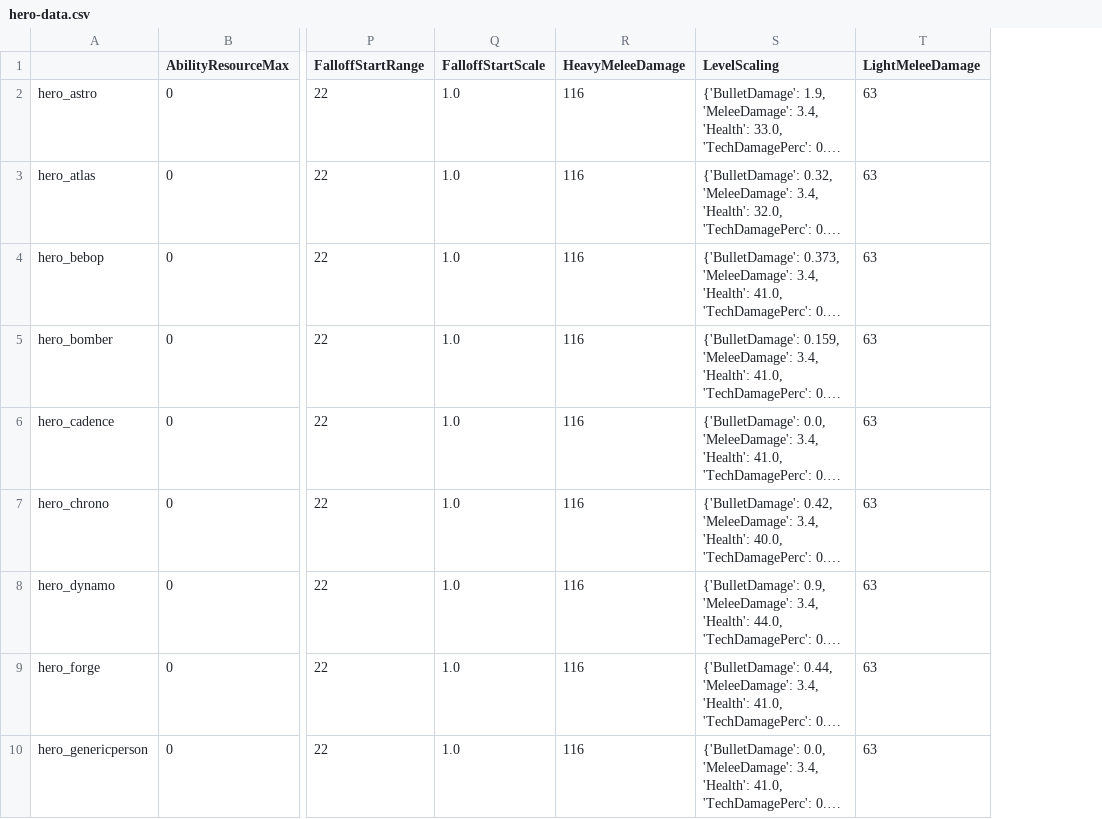
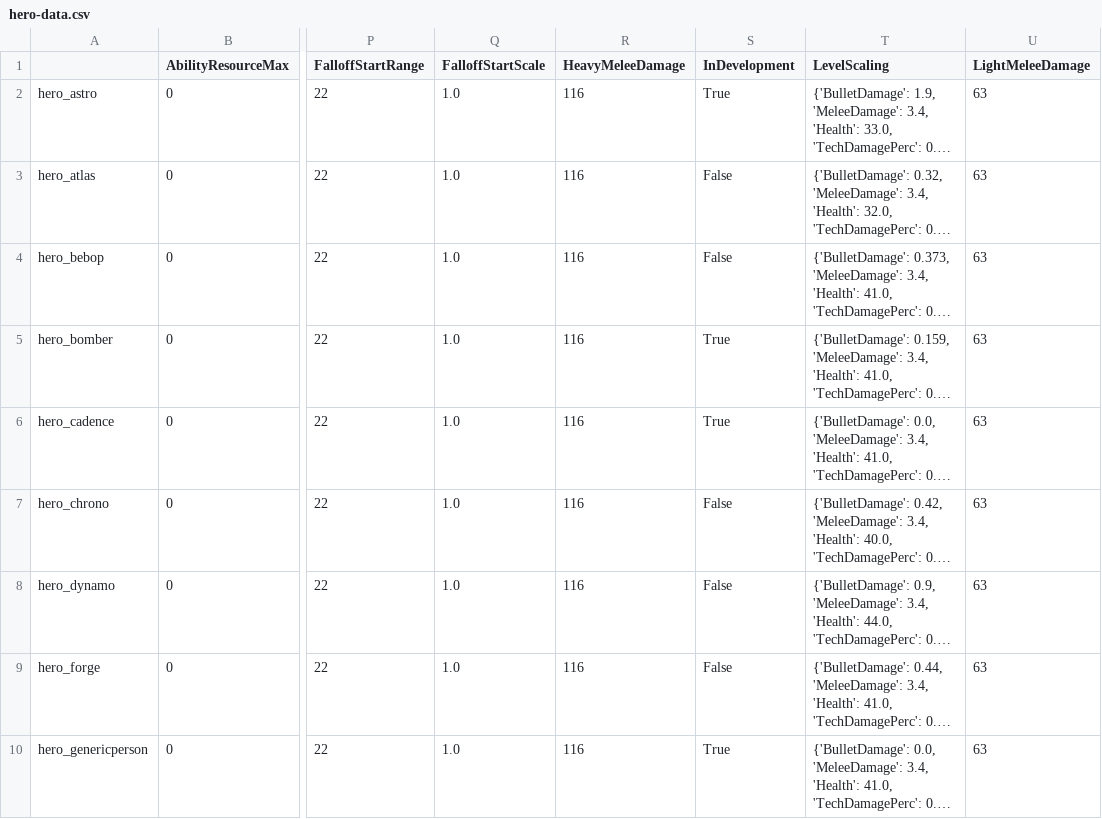
Before and after one commit to deadlock-wiki/deadbot, a CSV file: output-data/csv/hero-data.csv, drawn as a sheet; only a part is shown, gaps mark what is left out; long unchanged cells end in …; the diff names each change by its address in the sheet, - before the commit and + after, or states it on an @@ line.

Commit message:
Check if hero is in development

```diff
--- a/output-data/csv/hero-data.csv
+++ b/output-data/csv/hero-data.csv
+column S (InDevelopment), rows 2-10: True | False | False | True | True | False | False | False | True
```
Also changed, not shown: 2 other files.
